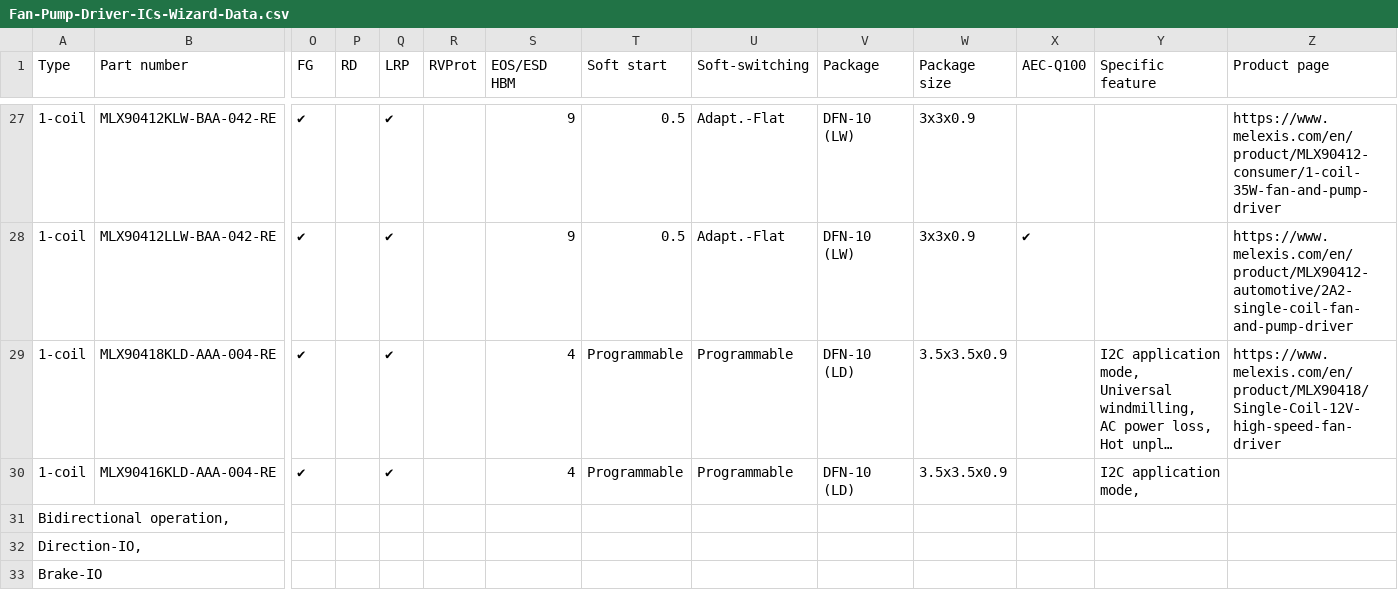
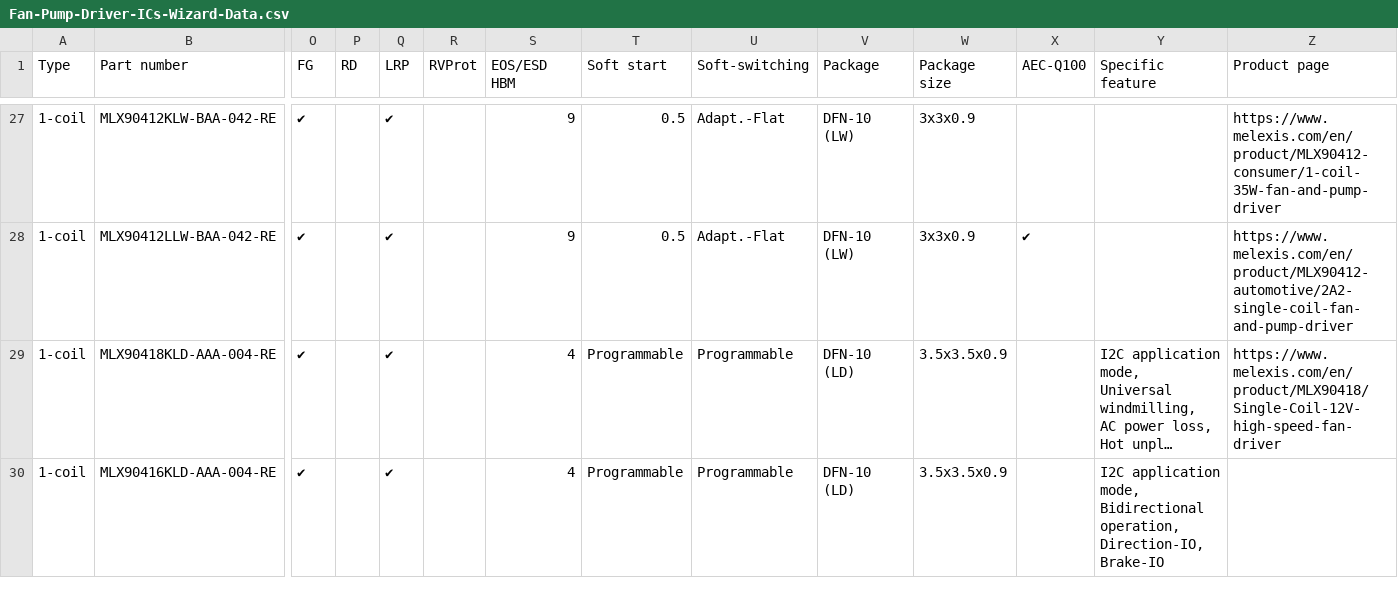
Before and after one commit to MelexisBC/Wizard--Fan-Pump-Driver-ICs-Data, a CSV file: Fan-Pump-Driver-ICs-Wizard-Data.csv, drawn as a sheet; only a part is shown, gaps mark what is left out; long unchanged cells end in …; rows hold the shown columns only; ↵ is a line break in a cell; the diff names each change by its address in the sheet, - before the commit and + after, or states it on an @@ line.

Commit message:
Wizard - Fan and pump driver ICs - Google sheet updated

```diff
--- a/Fan-Pump-Driver-ICs-Wizard-Data.csv
+++ b/Fan-Pump-Driver-ICs-Wizard-Data.csv
-Y30 (Specific feature): I2C application mode,
+Y30 (Specific feature): I2C application mode, ↵ Bidirectional operation, ↵ Direction-IO, ↵ Brake-IO
-row 31: Bidirectional operation,
-row 32: Direction-IO,
-row 33: Brake-IO
```
